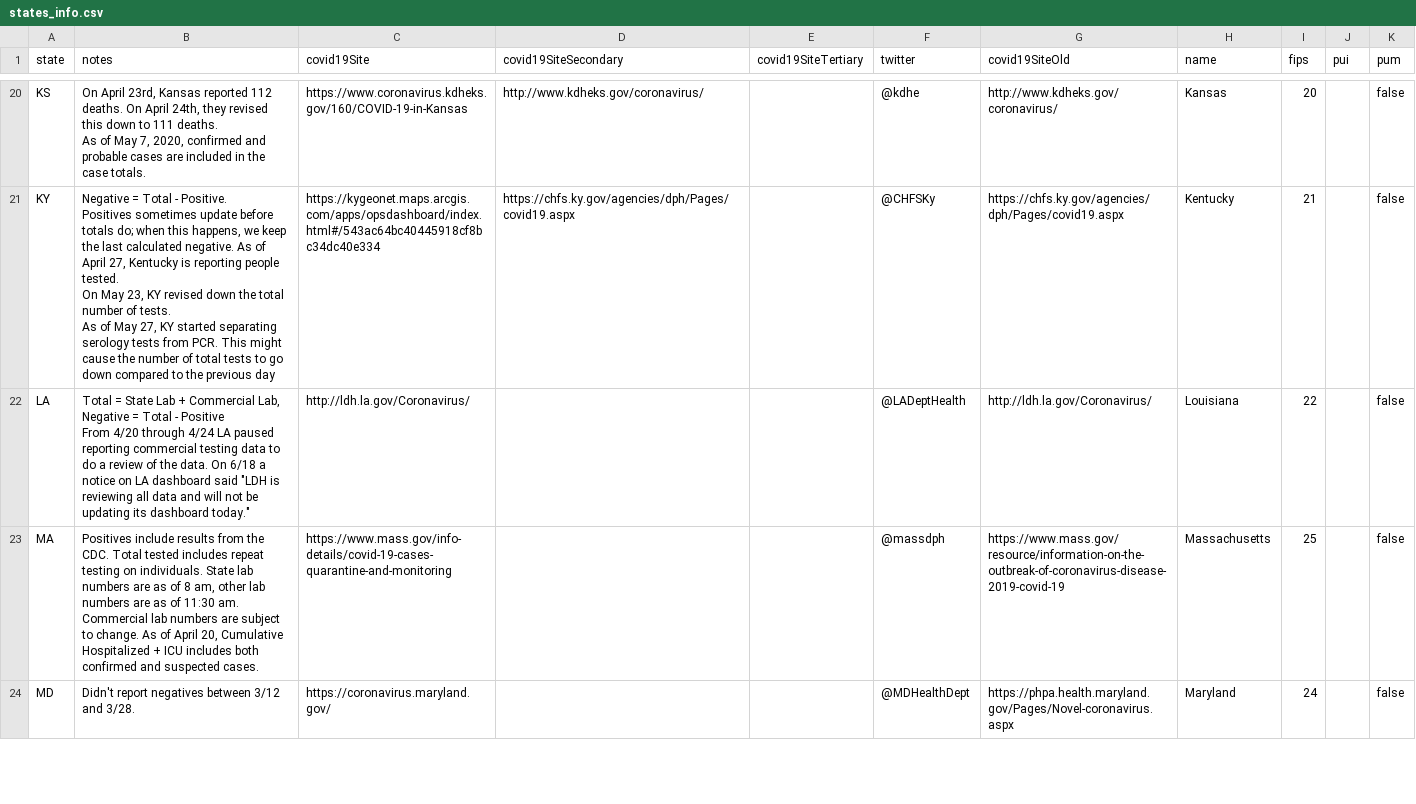
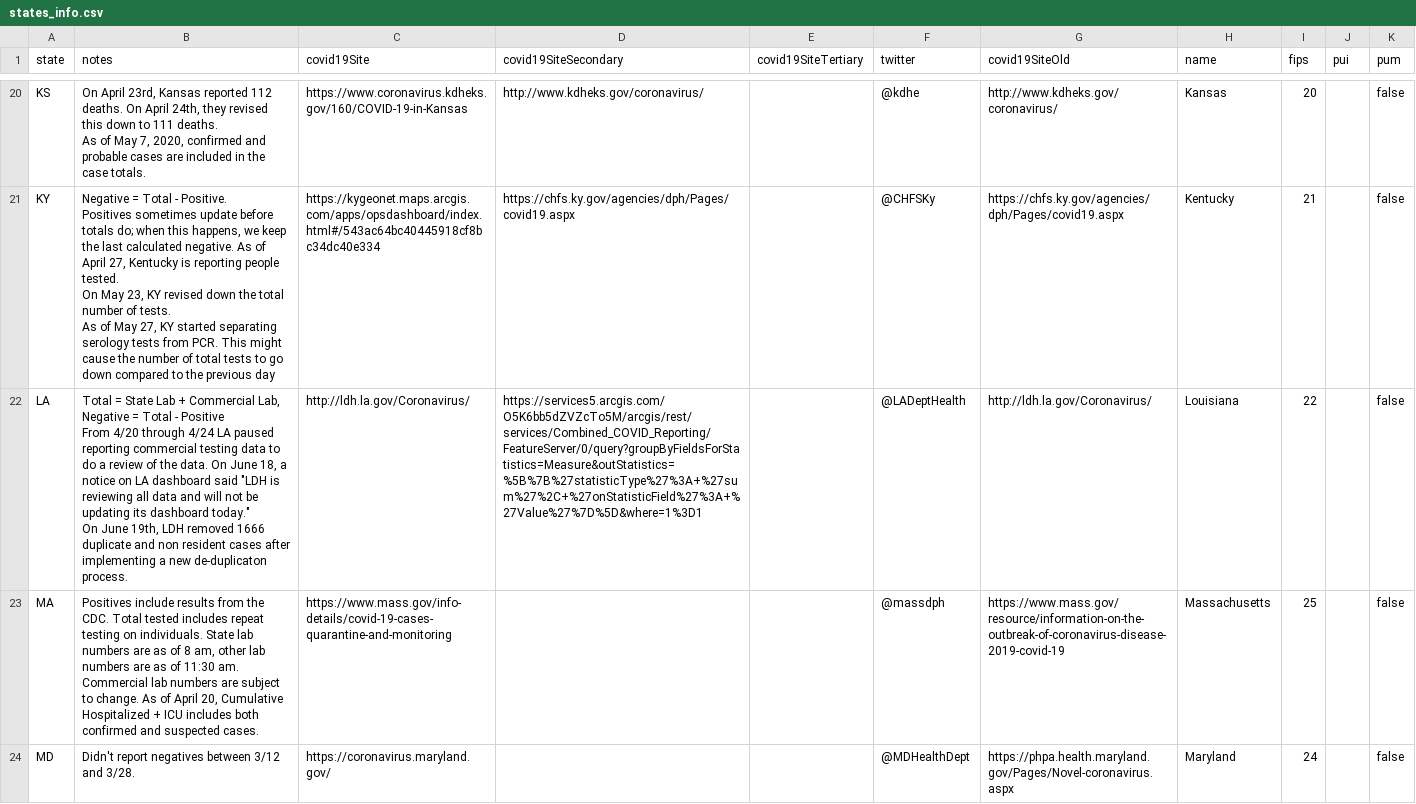
Before and after one commit to thoo/covid-tracking-data, a CSV file: data/states_info.csv, drawn as a sheet; only a part is shown, gaps mark what is left out.

```diff
--- a/data/states_info.csv
+++ b/data/states_info.csv
@@ -55,4 +55,5 @@ On May 23, KY revised down the total number of tests.
 As of May 27, KY started separating serology tests from PCR. This might cause the number of total tests to go down compared to the previous day",https://kygeonet.maps.arcgis.com/apps/opsdashboard/index.html#/543ac64bc40445918cf8bc34dc40e334,https://chfs.ky.gov/agencies/dph/Pages/covid19.aspx,,@CHFSKy,https://chfs.ky.gov/agencies/dph/Pages/covid19.aspx,Kentucky,21,,false
-LA,"Total = State Lab + Commercial Lab, Negative = Total - Positive
-From 4/20 through 4/24 LA paused reporting commercial testing data to do a review of the data. On 6/18 a notice on LA dashboard said ""LDH is reviewing all data and will not be updating its dashboard today.""",http://ldh.la.gov/Coronavirus/,,,@LADeptHealth,http://ldh.la.gov/Coronavirus/,Louisiana,22,,false
+LA,"Total = State Lab + Commercial Lab, Negative = Total - Positive
+From 4/20 through 4/24 LA paused reporting commercial testing data to do a review of the data. On June 18, a notice on LA dashboard said ""LDH is reviewing all data and will not be updating its dashboard today.""
+On June 19th, LDH removed 1666 duplicate and non resident cases after implementing a new de-duplicaton process.",http://ldh.la.gov/Coronavirus/,https://services5.arcgis.com/O5K6bb5dZVZcTo5M/arcgis/rest/services/Combined_COVID_Reporting/FeatureServer/0/query?groupByFieldsForStatistics=Measure&outStatistics=%5B%7B%27statisticType%27%3A+%27sum%27%2C+%27onStatisticField%27%3A+%27Value%27%7D%5D&where=1%3D1,,@LADeptHealth,http://ldh.la.gov/Coronavirus/,Louisiana,22,,false
 MA,"Positives include results from the CDC. Total tested includes repeat testing on individuals. State lab numbers are as of 8 am, other lab numbers are as of 11:30 am. Commercial lab numbers are subject to change. As of April 20, Cumulative Hospitalized + ICU includes both confirmed and suspected cases.",https://www.mass.gov/info-details/covid-19-cases-quarantine-and-monitoring,,,@massdph,https://www.mass.gov/resource/information-on-the-outbreak-of-coronavirus-disease-2019-covid-19,Massachusetts,25,,false
```
Also changed, not shown: data/counties.csv.
